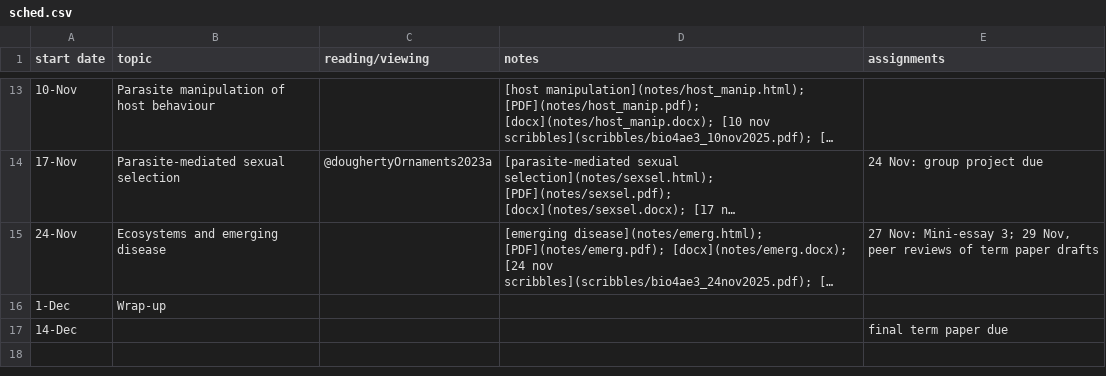
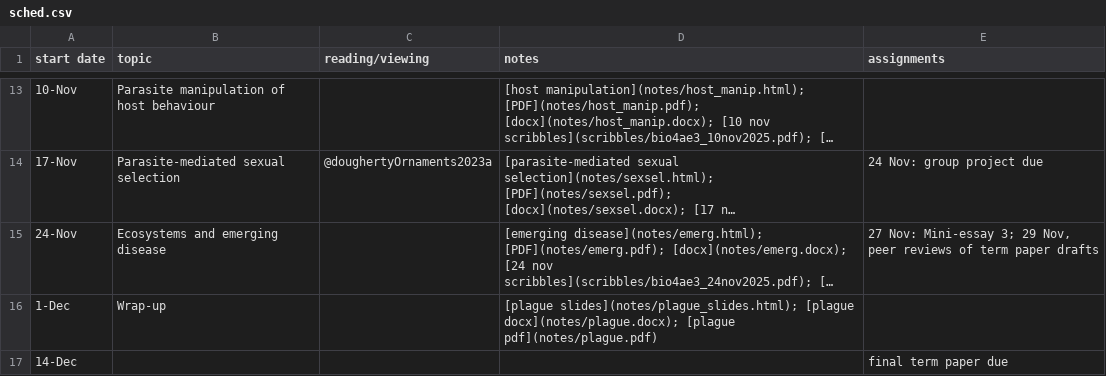
Before and after one commit to bbolker/bio4ae3, a CSV file: sched.csv, drawn as a sheet; only a part is shown, gaps mark what is left out; long unchanged cells end in …; the diff names each change by its address in the sheet, - before the commit and + after, or states it on an @@ line.

```diff
--- a/sched.csv
+++ b/sched.csv
-D16 (notes): (empty)
+D16 (notes): [plague slides](notes/plague_slides.html); [plague docx](notes/plague.docx); [plague pdf](notes/plague.pdf)
```
Also changed, not shown: 1 other file.
